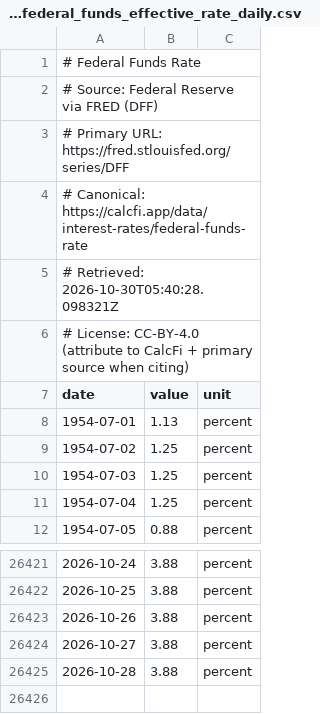
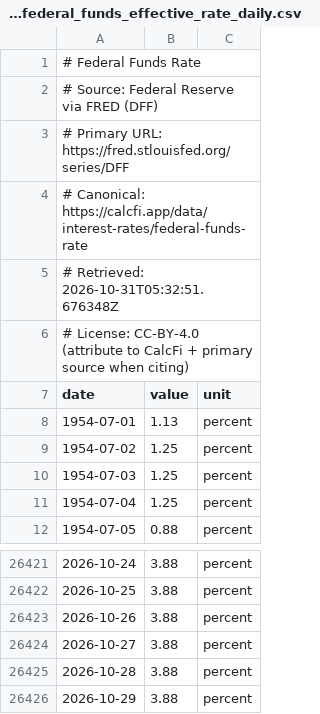
Before and after one commit to banana815/financial-info, a CSV file: DFF_federal_funds_effective_rate_daily.csv, drawn as a sheet; only a part is shown, gaps mark what is left out.

```diff
--- a/DFF_federal_funds_effective_rate_daily.csv
+++ b/DFF_federal_funds_effective_rate_daily.csv
@@ -4,3 +4,3 @@
 # Canonical: https://calcfi.app/data/interest-rates/federal-funds-rate
-# Retrieved: 2026-10-30T05:40:28.098321Z
+# Retrieved: 2026-10-31T05:32:51.676348Z
 # License: CC-BY-4.0 (attribute to CalcFi + primary source when citing)
@@ -26425 +26425,2 @@ date,value,unit
 2026-10-28,3.88,percent
+2026-10-29,3.88,percent
```
Also changed, not shown: DFEDTAR_target_range_from_nyfed.csv, EFFR_nyfed_with_target_range.csv, 6 other files.
